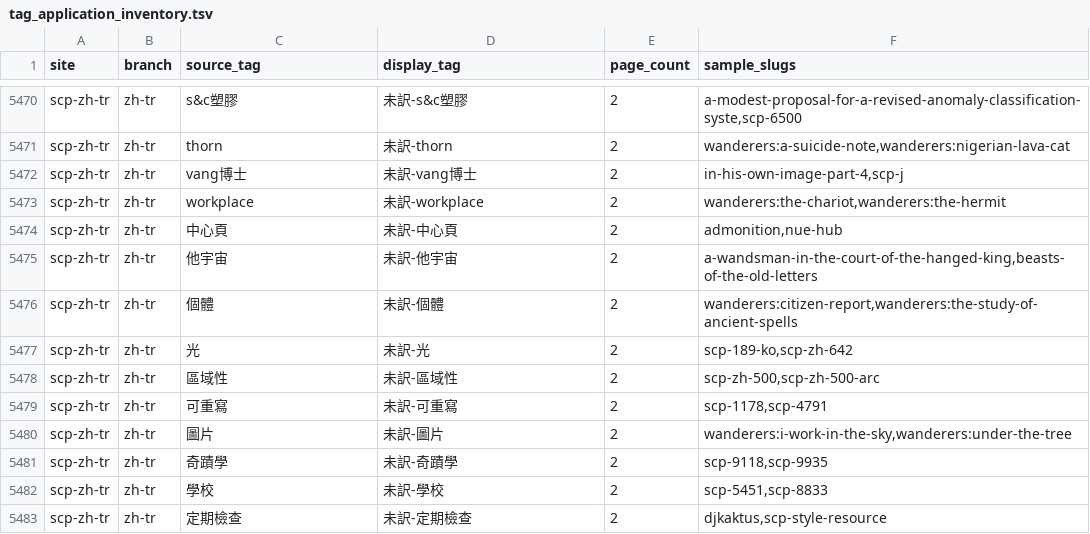
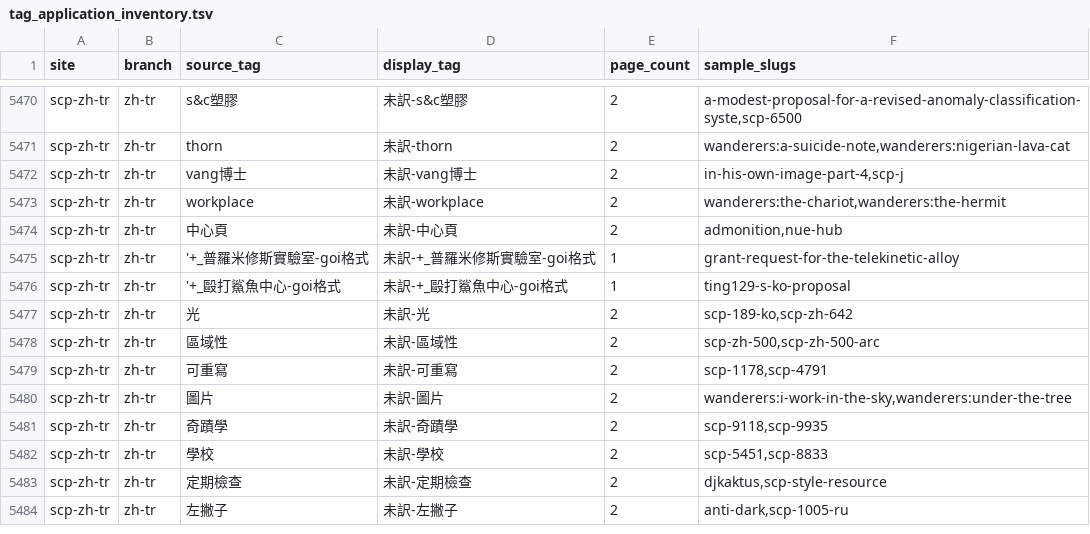
Before and after one commit to Rokurolize/scp-tag-translation, a TSV file: visualization/tag_application_inventory.tsv, drawn as a sheet; only a part is shown, gaps mark what is left out; the shorter side is filled out with more unchanged rows; removed rows and columns are numbered as before the commit, all else as after; the diff names each change by its address in the sheet, - before the commit and + after, or states it on an @@ line.

Commit message:
Harden branch coverage TSV exports

```diff
--- a/visualization/tag_application_inventory.tsv
+++ b/visualization/tag_application_inventory.tsv
-row 5475: scp-zh-tr | zh-tr | 他宇宙 | 未訳-他宇宙 | 2 | a-wandsman-in-the-court-of-the-hanged-king,beasts-of-the-old-letters
-row 5476: scp-zh-tr | zh-tr | 個體 | 未訳-個體 | 2 | wanderers:citizen-report,wanderers:the-study-of-ancient-spells
+row 5475: scp-zh-tr | zh-tr | '+_普羅米修斯實驗室-goi格式 | 未訳-+_普羅米修斯實驗室-goi格式 | 1 | grant-request-for-the-telekinetic-alloy
+row 5476: scp-zh-tr | zh-tr | '+_毆打鯊魚中心-goi格式 | 未訳-+_毆打鯊魚中心-goi格式 | 1 | ting129-s-ko-proposal
```
Also changed, not shown: 7 other files.
